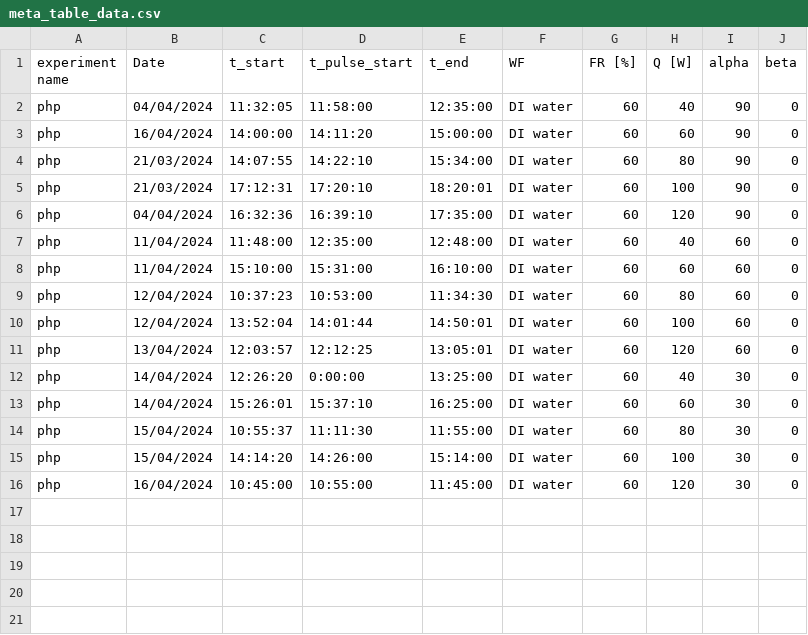
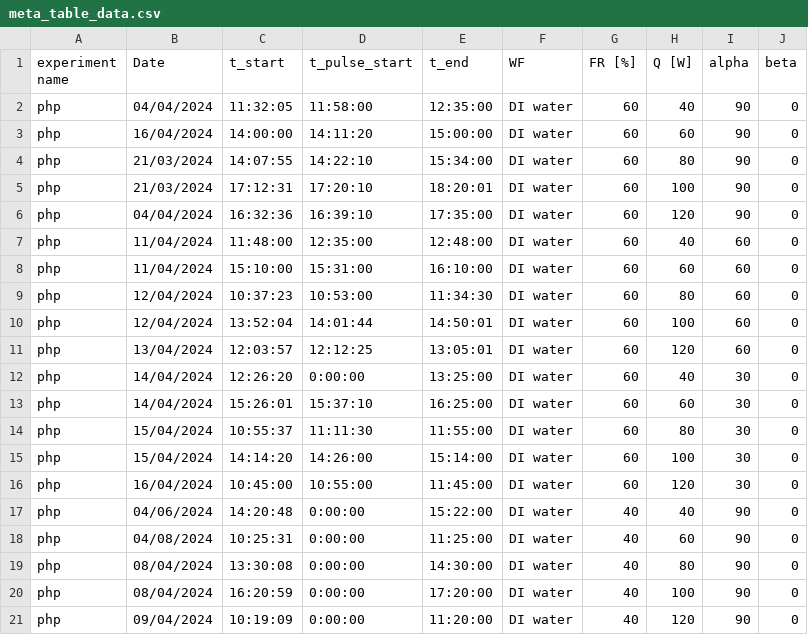
Before and after one commit to nirmalparmarphd/Advanced_PulseHeatPipe, a CSV file: data/meta_table_data.csv, drawn as a sheet; the diff names each change by its address in the sheet, - before the commit and + after, or states it on an @@ line.

```diff
--- a/data/meta_table_data.csv
+++ b/data/meta_table_data.csv
+row 17: php | 04/06/2024 | 14:20:48 | 0:00:00 | 15:22:00 | DI water | 40 | 40 | 90 | 0
+row 18: php | 04/08/2024 | 10:25:31 | 0:00:00 | 11:25:00 | DI water | 40 | 60 | 90 | 0
+row 19: php | 08/04/2024 | 13:30:08 | 0:00:00 | 14:30:00 | DI water | 40 | 80 | 90 | 0
+row 20: php | 08/04/2024 | 16:20:59 | 0:00:00 | 17:20:00 | DI water | 40 | 100 | 90 | 0
+row 21: php | 09/04/2024 | 10:19:09 | 0:00:00 | 11:20:00 | DI water | 40 | 120 | 90 | 0
```
Also changed, not shown: 19 other files.
